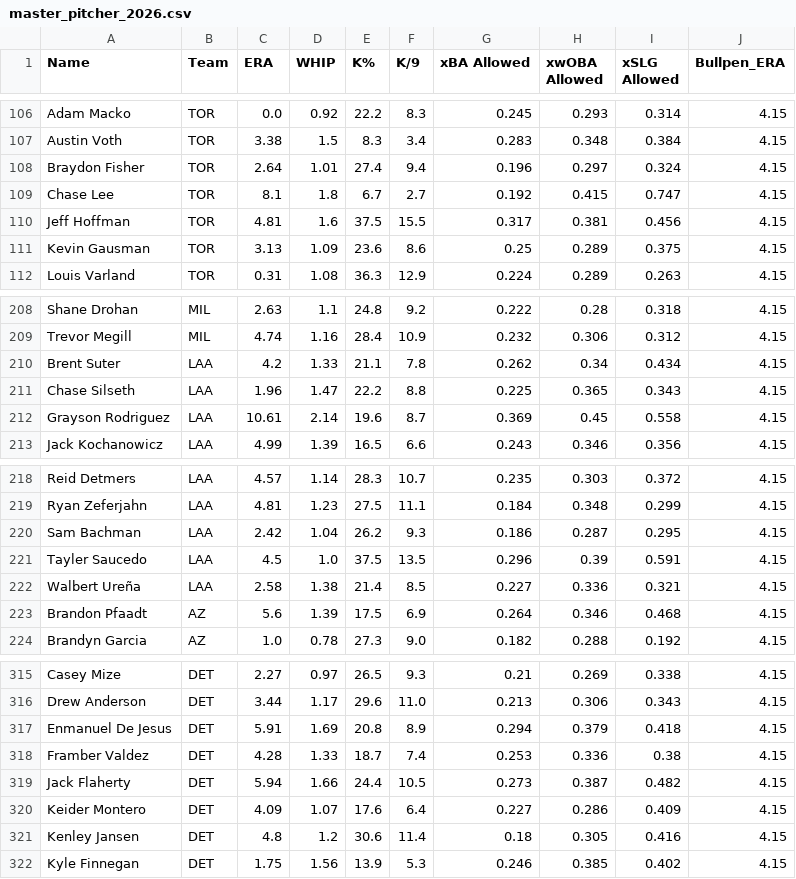
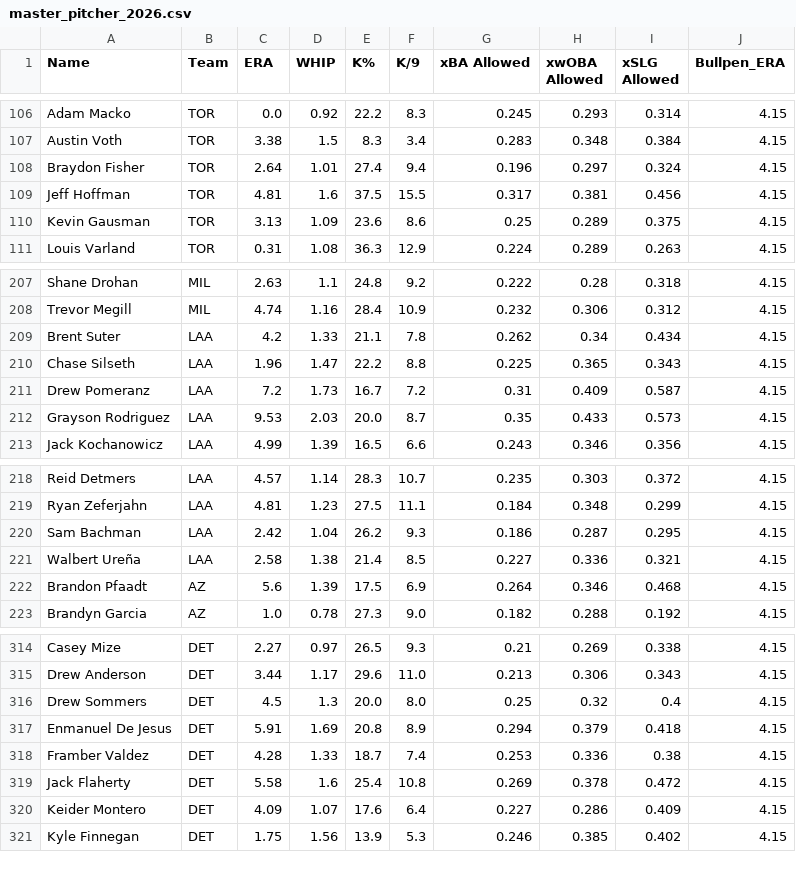
Before and after one commit to KatyushaDashboard/MLB-Props-Dashboard, a CSV file: master_pitcher_2026.csv, drawn as a sheet; only a part is shown, gaps mark what is left out.

```diff
--- a/master_pitcher_2026.csv
+++ b/master_pitcher_2026.csv
@@ -108,3 +108,2 @@ Austin Voth,TOR,3.38,1.5,8.3,3.4,0.283,0.348,0.384,4.15
 Braydon Fisher,TOR,2.64,1.01,27.4,9.4,0.196,0.297,0.324,4.15
-Chase Lee,TOR,8.1,1.8,6.7,2.7,0.192,0.415,0.747,4.15
 Jeff Hoffman,TOR,4.81,1.6,37.5,15.5,0.317,0.381,0.456,4.15
@@ -211,3 +210,4 @@ Brent Suter,LAA,4.2,1.33,21.1,7.8,0.262,0.34,0.434,4.15
 Chase Silseth,LAA,1.96,1.47,22.2,8.8,0.225,0.365,0.343,4.15
-Grayson Rodriguez,LAA,10.61,2.14,19.6,8.7,0.369,0.45,0.558,4.15
+Drew Pomeranz,LAA,7.2,1.73,16.7,7.2,0.31,0.409,0.587,4.15
+Grayson Rodriguez,LAA,9.53,2.03,20.0,8.7,0.35,0.433,0.573,4.15
 Jack Kochanowicz,LAA,4.99,1.39,16.5,6.6,0.243,0.346,0.356,4.15
@@ -220,3 +220,2 @@ Ryan Zeferjahn,LAA,4.81,1.23,27.5,11.1,0.184,0.348,0.299,4.15
 Sam Bachman,LAA,2.42,1.04,26.2,9.3,0.186,0.287,0.295,4.15
-Tayler Saucedo,LAA,4.5,1.0,37.5,13.5,0.296,0.39,0.591,4.15
 Walbert Ureña,LAA,2.58,1.38,21.4,8.5,0.227,0.336,0.321,4.15
@@ -316,7 +315,7 @@ Casey Mize,DET,2.27,0.97,26.5,9.3,0.21,0.269,0.338,4.15
 Drew Anderson,DET,3.44,1.17,29.6,11.0,0.213,0.306,0.343,4.15
+Drew Sommers,DET,4.5,1.3,20.0,8.0,0.25,0.32,0.4,4.15
 Enmanuel De Jesus,DET,5.91,1.69,20.8,8.9,0.294,0.379,0.418,4.15
 Framber Valdez,DET,4.28,1.33,18.7,7.4,0.253,0.336,0.38,4.15
-Jack Flaherty,DET,5.94,1.66,24.4,10.5,0.273,0.387,0.482,4.15
+Jack Flaherty,DET,5.58,1.6,25.4,10.8,0.269,0.378,0.472,4.15
 Keider Montero,DET,4.09,1.07,17.6,6.4,0.227,0.286,0.409,4.15
-Kenley Jansen,DET,4.8,1.2,30.6,11.4,0.18,0.305,0.416,4.15
 Kyle Finnegan,DET,1.75,1.56,13.9,5.3,0.246,0.385,0.402,4.15
```
Also changed, not shown: master_hitter_2026.csv.
